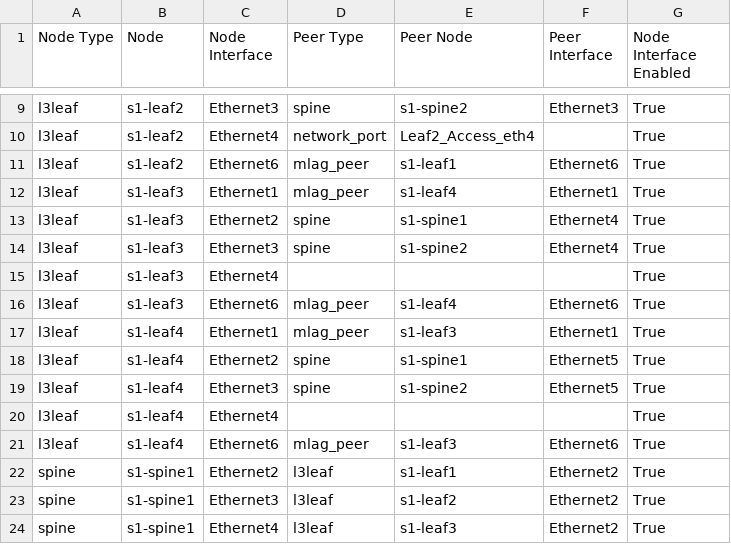
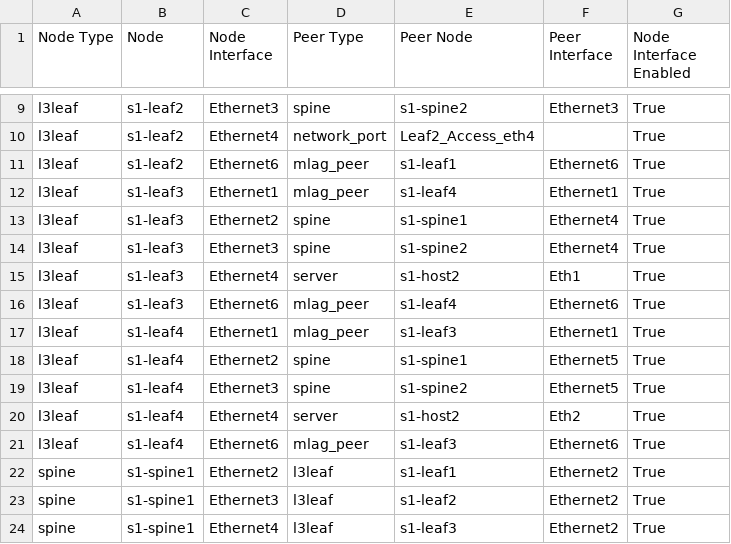
Before and after one commit to tommytop0102/AVD_From_Jay, a CSV file: atd-inventory/documentation/ATD_FABRIC/ATD_FABRIC-topology.csv, drawn as a sheet; only a part is shown, gaps mark what is left out.

```diff
--- a/atd-inventory/documentation/ATD_FABRIC/ATD_FABRIC-topology.csv
+++ b/atd-inventory/documentation/ATD_FABRIC/ATD_FABRIC-topology.csv
@@ -14,3 +14,3 @@ l3leaf,s1-leaf3,Ethernet2,spine,s1-spine1,Ethernet4,True
 l3leaf,s1-leaf3,Ethernet3,spine,s1-spine2,Ethernet4,True
-l3leaf,s1-leaf3,Ethernet4,,,,True
+l3leaf,s1-leaf3,Ethernet4,server,s1-host2,Eth1,True
 l3leaf,s1-leaf3,Ethernet6,mlag_peer,s1-leaf4,Ethernet6,True
@@ -19,3 +19,3 @@ l3leaf,s1-leaf4,Ethernet2,spine,s1-spine1,Ethernet5,True
 l3leaf,s1-leaf4,Ethernet3,spine,s1-spine2,Ethernet5,True
-l3leaf,s1-leaf4,Ethernet4,,,,True
+l3leaf,s1-leaf4,Ethernet4,server,s1-host2,Eth2,True
 l3leaf,s1-leaf4,Ethernet6,mlag_peer,s1-leaf3,Ethernet6,True
```
Also changed, not shown: 18 other files.
